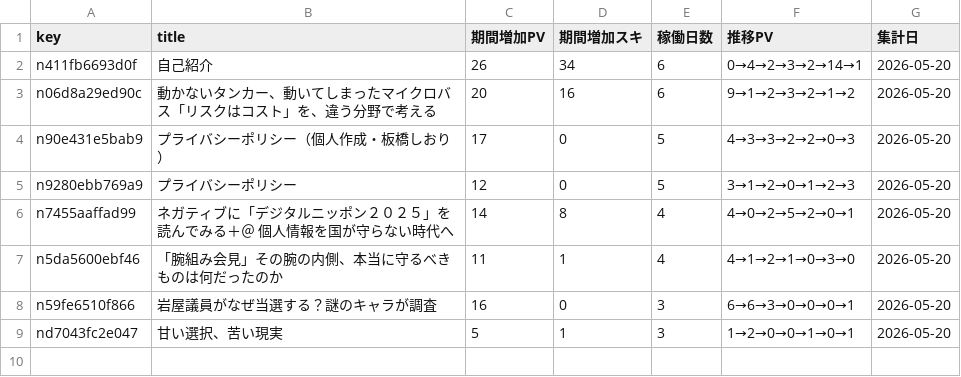
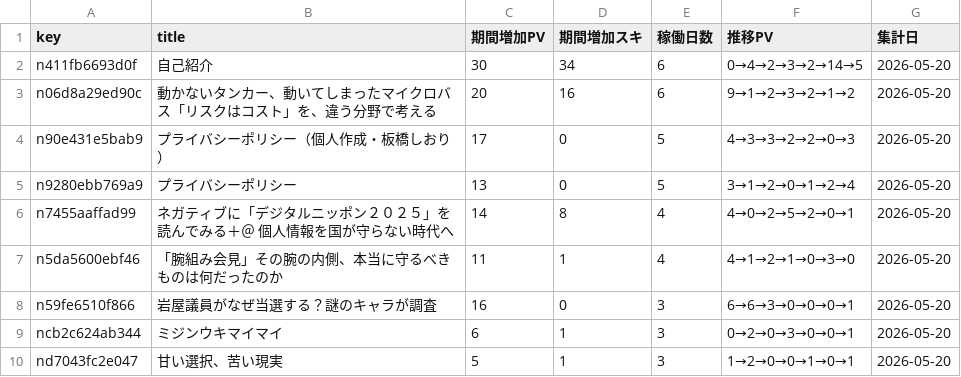
Before and after one commit to ganden0807-collab/note-stats-tracker, a CSV file: data/asset_articles.csv, drawn as a sheet.

```diff
--- a/data/asset_articles.csv
+++ b/data/asset_articles.csv
@@ -1,6 +1,6 @@
 key,title,期間増加PV,期間増加スキ,稼働日数,推移PV,集計日
-n411fb6693d0f,自己紹介,26,34,6,0→4→2→3→2→14→1,2026-05-20
+n411fb6693d0f,自己紹介,30,34,6,0→4→2→3→2→14→5,2026-05-20
 n06d8a29ed90c,動かないタンカー、動いてしまったマイクロバス「リスクはコスト」を、違う分野で考える,20,16,6,9→1→2→3→2→1→2,2026-05-20
 n90e431e5bab9,プライバシーポリシー（個人作成・板橋しおり）,17,0,5,4→3→3→2→2→0→3,2026-05-20
-n9280ebb769a9,プライバシーポリシー,12,0,5,3→1→2→0→1→2→3,2026-05-20
+n9280ebb769a9,プライバシーポリシー,13,0,5,3→1→2→0→1→2→4,2026-05-20
 n7455aaffad99,ネガティブに「デジタルニッポン２０２５」を読んでみる＋＠　個人情報を国が守らない時代へ,14,8,4,4→0→2→5→2→0→1,2026-05-20
@@ -8,2 +8,3 @@ n5da5600ebf46,「腕組み会見」その腕の内側、本当に守るべきも
 n59fe6510f866,岩屋議員がなぜ当選する？謎のキャラが調査,16,0,3,6→6→3→0→0→0→1,2026-05-20
+ncb2c624ab344,ミジンウキマイマイ,6,1,3,0→2→0→3→0→0→1,2026-05-20
 nd7043fc2e047,甘い選択、苦い現実,5,1,3,1→2→0→0→1→0→1,2026-05-20
```
Also changed, not shown: data/daily_summary.csv, data/followers.csv, 3 other files.
